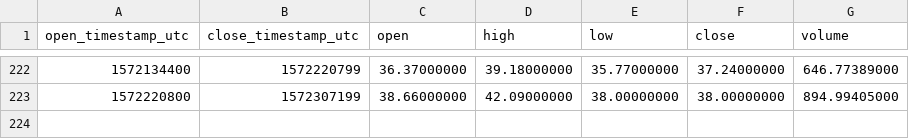
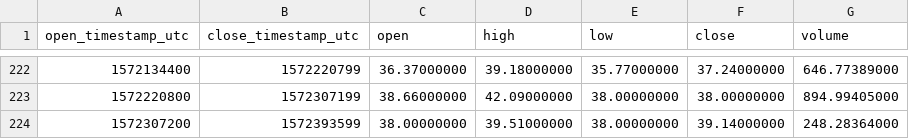
Before and after one commit to cryptobigbro/binance-ZECPAX, a CSV file: binance-ZECPAX-1d.csv, drawn as a sheet; only a part is shown, gaps mark what is left out.

```diff
--- a/binance-ZECPAX-1d.csv
+++ b/binance-ZECPAX-1d.csv
@@ -223 +223,2 @@ open_timestamp_utc,close_timestamp_utc,open,high,low,close,volume
 1572220800,1572307199,38.66000000,42.09000000,38.00000000,38.00000000,894.99405000
+1572307200,1572393599,38.00000000,39.51000000,38.00000000,39.14000000,248.28364000
```
Also changed, not shown: binance-ZECPAX-1h.csv.
